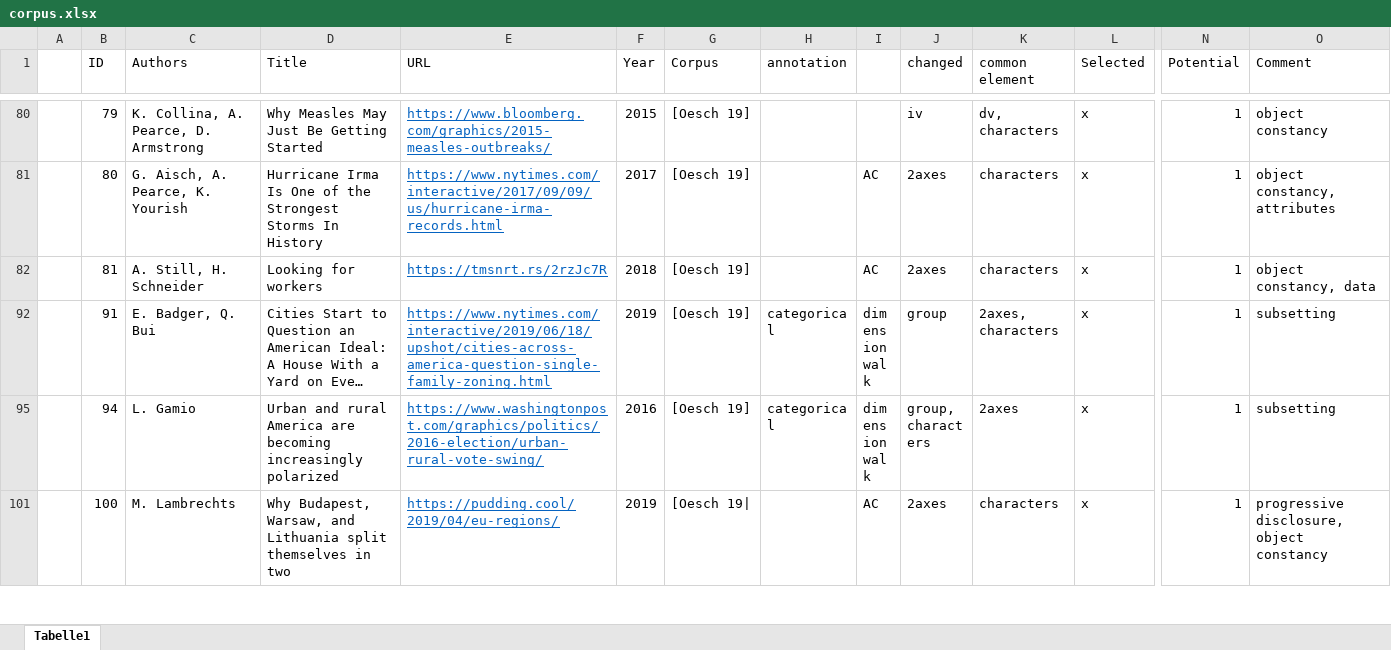
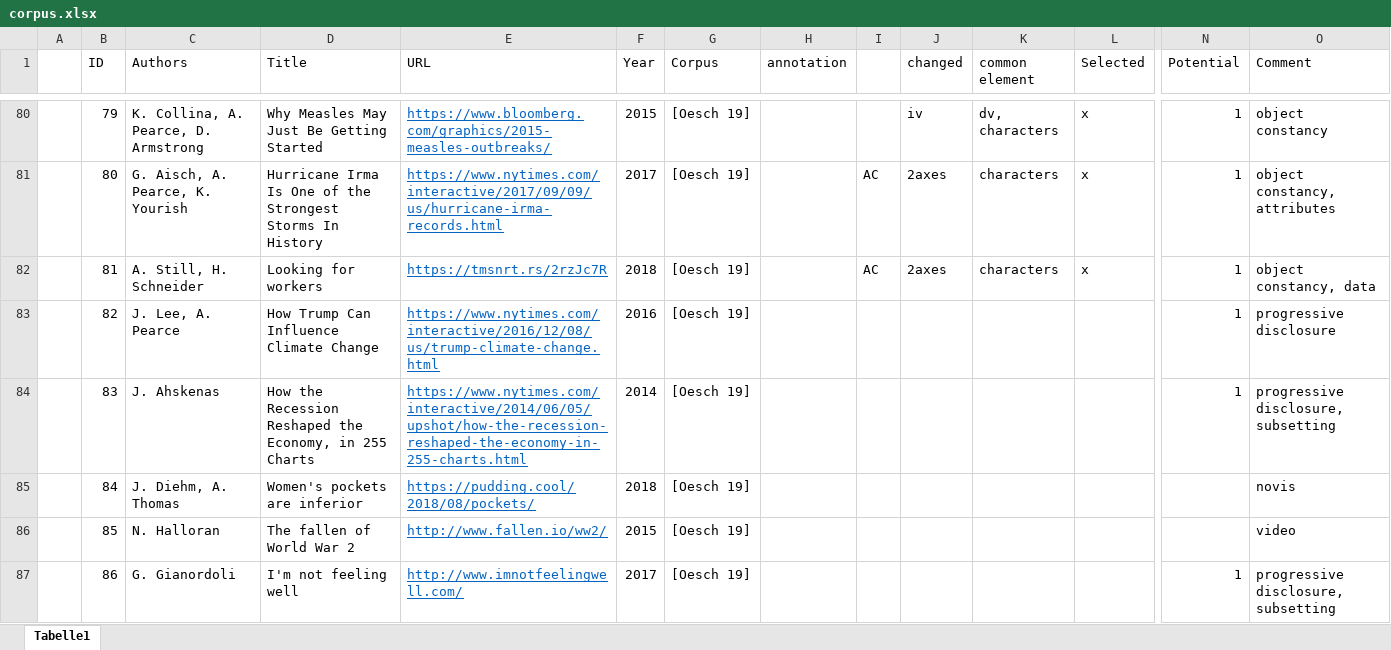
Before and after one commit to jonasoesch/p9, an Excel workbook: corpus/corpus.xlsx, sheet Tabelle1, drawn as a sheet; only a part is shown, gaps mark what is left out; the shorter side is filled out with more unchanged rows; long unchanged cells end in …; values as stored, in another font and other column widths than the file's, no borders; rows hold the shown columns only; the diff covers the shown part only; the diff names each change by its address in the sheet, - before the commit and + after, or states it on an @@ line.

```diff
--- a/corpus/corpus.xlsx (sheet Tabelle1)
+++ b/corpus/corpus.xlsx (sheet Tabelle1)
@@ row 83 unhidden:  | 82 | J. Lee, A. Pearce | How Trump Can Influence Climate Change | https://www.nytimes.com/interactive/2016/12/08/us/trump-climate-change.html | 2016 | [Oesch 19] |  |  |  |  |  | 1 | progressive disclosure @@
@@ row 84 unhidden:  | 83 | J. Ahskenas | How the Recession Reshaped the Economy, in 255 Charts | https://www.nytimes.com/interactive/2014/06/05/upshot/how-the-recession-reshaped-the-economy-in-255-charts.html | 2014 | [Oesch 19] |  |  |  |  |  | 1 | progressive disclosure, subsetting @@
@@ row 85 unhidden:  | 84 | J. Diehm, A. Thomas | Women's pockets are inferior | https://pudding.cool/2018/08/pockets/ | 2018 | [Oesch 19] |  |  |  |  |  |  | novis @@
@@ row 86 unhidden:  | 85 | N. Halloran | The fallen of World War 2 | http://www.fallen.io/ww2/ | 2015 | [Oesch 19] |  |  |  |  |  |  | video @@
@@ row 87 unhidden:  | 86 | G. Gianordoli | I'm not feeling well | http://www.imnotfeelingwell.com/ | 2017 | [Oesch 19] |  |  |  |  |  | 1 | progressive disclosure, subsetting @@
```
Also changed, not shown: 1 added row and 100 hidden or unhidden rows elsewhere in this sheet, 2 other files.
